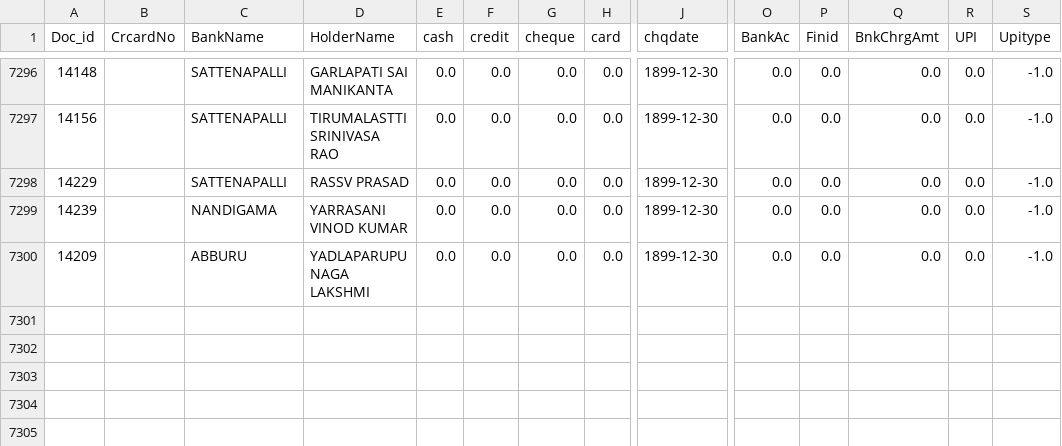
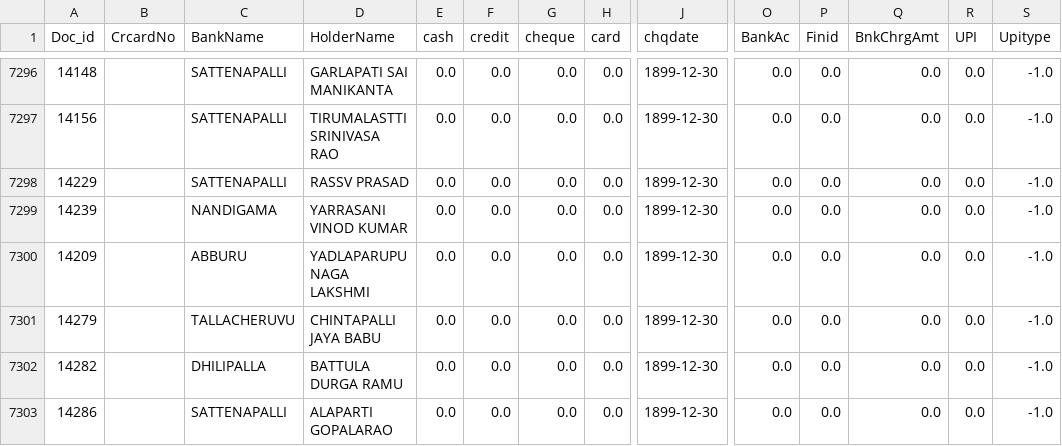
Before and after one commit to krishnasai-narayana/3goils, a CSV file: data/CreditCard.csv, drawn as a sheet; only a part is shown, gaps mark what is left out; rows hold the shown columns only; the diff names each change by its address in the sheet, - before the commit and + after, or states it on an @@ line.

Commit message:
Data update: 18-11-2026

```diff
--- a/data/CreditCard.csv
+++ b/data/CreditCard.csv
+row 7301: 14279 |  | TALLACHERUVU | CHINTAPALLI JAYA BABU | 0.0 | 0.0 | 0.0 | 0.0 | 1899-12-30 | 0.0 | 0.0 | 0.0 | 0.0 | -1.0
+row 7302: 14282 |  | DHILIPALLA | BATTULA DURGA RAMU | 0.0 | 0.0 | 0.0 | 0.0 | 1899-12-30 | 0.0 | 0.0 | 0.0 | 0.0 | -1.0
+row 7303: 14286 |  | SATTENAPALLI | ALAPARTI GOPALARAO | 0.0 | 0.0 | 0.0 | 0.0 | 1899-12-30 | 0.0 | 0.0 | 0.0 | 0.0 | -1.0
```
Also changed, not shown: data/Doc_MaxId.csv, data/NAME_TRAN.csv, 8 other files.
